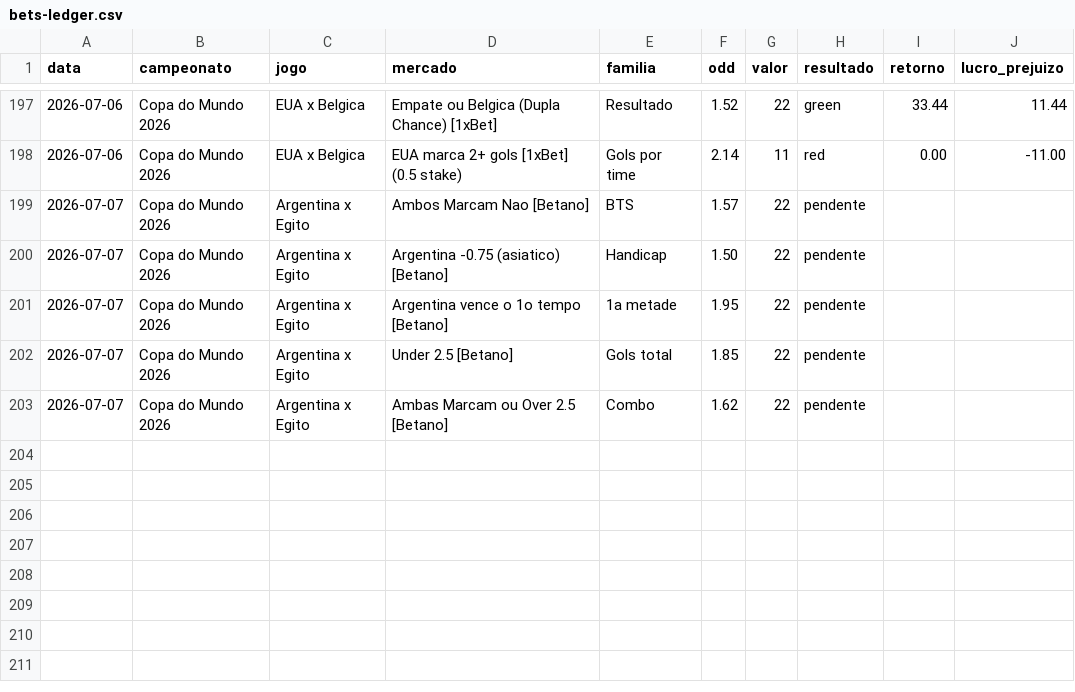
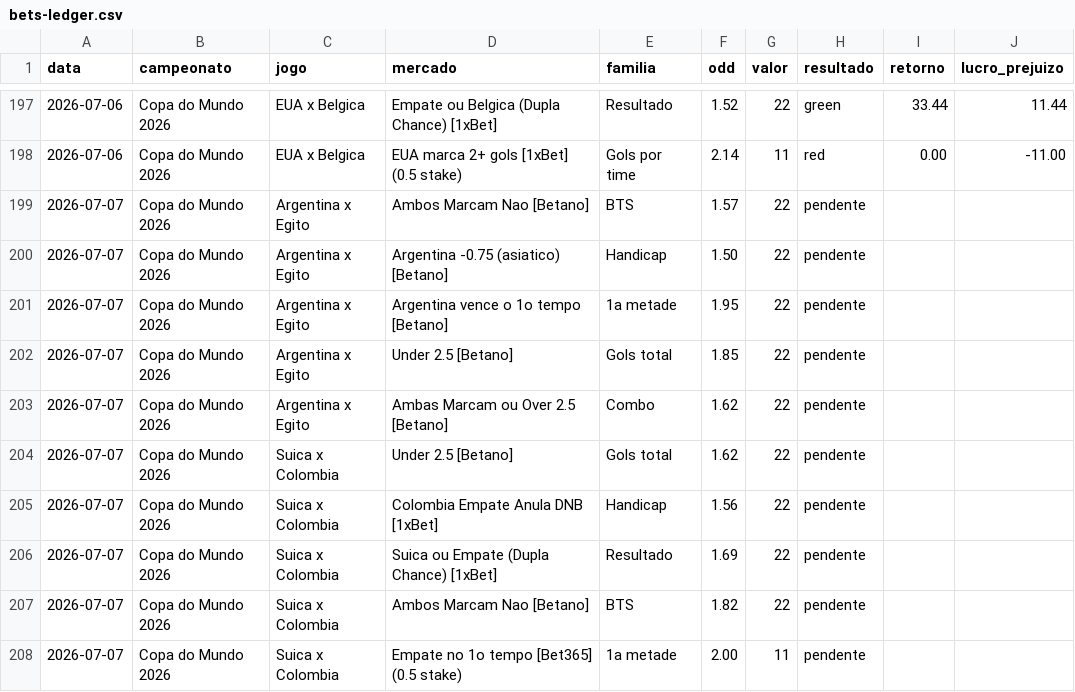
Before and after one commit to stivie77/bets-ledger2, a CSV file: bets-ledger.csv, drawn as a sheet; only a part is shown, gaps mark what is left out.

Commit message:
Adiciona bilhetes Suica x Colombia (3 casas)

```diff
--- a/bets-ledger.csv
+++ b/bets-ledger.csv
@@ -203 +203,6 @@ data,campeonato,jogo,mercado,familia,odd,valor,resultado,retorno,lucro_prejuizo
 2026-07-07,Copa do Mundo 2026,Argentina x Egito,Ambas Marcam ou Over 2.5 [Betano],Combo,1.62,22,pendente,,
+2026-07-07,Copa do Mundo 2026,Suica x Colombia,Under 2.5 [Betano],Gols total,1.62,22,pendente,,
+2026-07-07,Copa do Mundo 2026,Suica x Colombia,Colombia Empate Anula DNB [1xBet],Handicap,1.56,22,pendente,,
+2026-07-07,Copa do Mundo 2026,Suica x Colombia,Suica ou Empate (Dupla Chance) [1xBet],Resultado,1.69,22,pendente,,
+2026-07-07,Copa do Mundo 2026,Suica x Colombia,Ambos Marcam Nao [Betano],BTS,1.82,22,pendente,,
+2026-07-07,Copa do Mundo 2026,Suica x Colombia,Empate no 1o tempo [Bet365] (0.5 stake),1a metade,2.00,11,pendente,,
```
